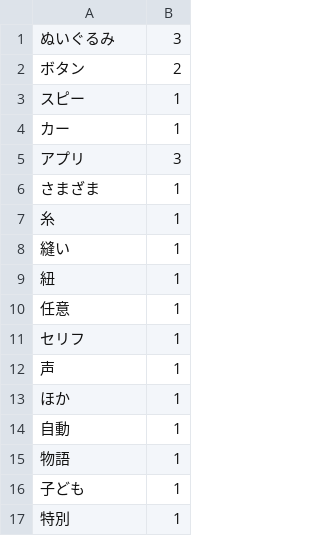
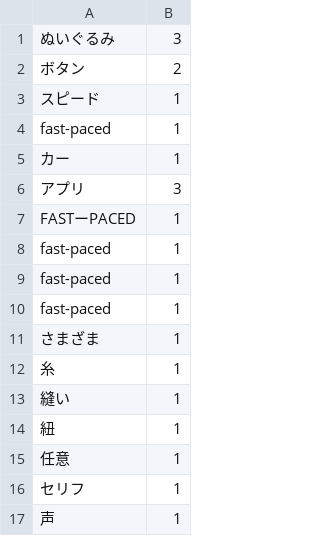
Before and after one commit to mitsuyacider/portfolio-2018, a CSV file: static/words/mediaart-words.csv, drawn as a sheet; only a part is shown; the shorter side is filled out with more unchanged rows.

Commit message:
Update design data

```diff
--- a/static/words/mediaart-words.csv
+++ b/static/words/mediaart-words.csv
@@ -2,5 +2,10 @@
 ボタン,2
-スピー,1
+スピード,1
+fast-paced,1
 カー,1
 アプリ,3
+FASTーPACED,1
+fast-paced,1
+fast-paced,1
+fast-paced,1
 さまざま,1
```
Also changed, not shown: 9 other files.
